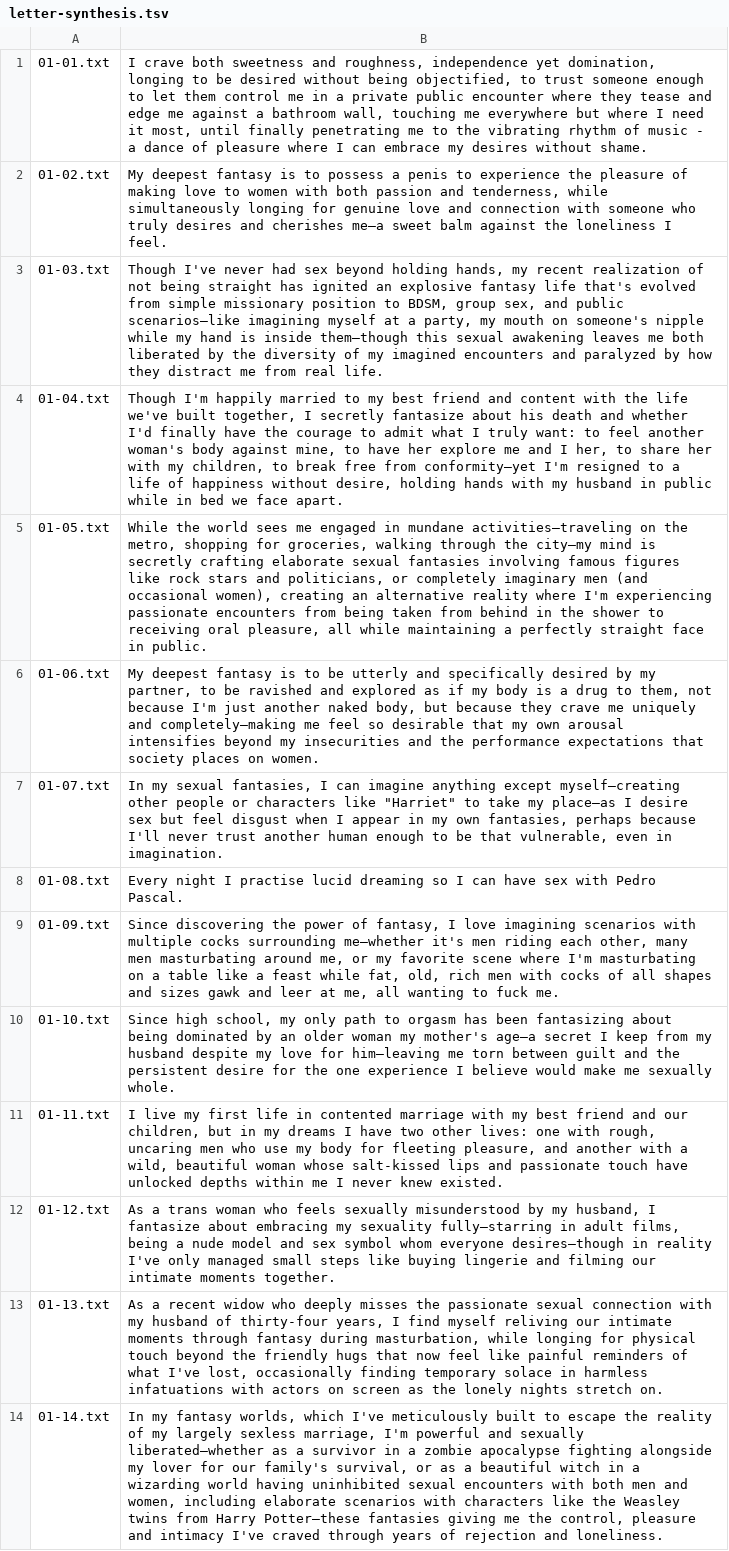
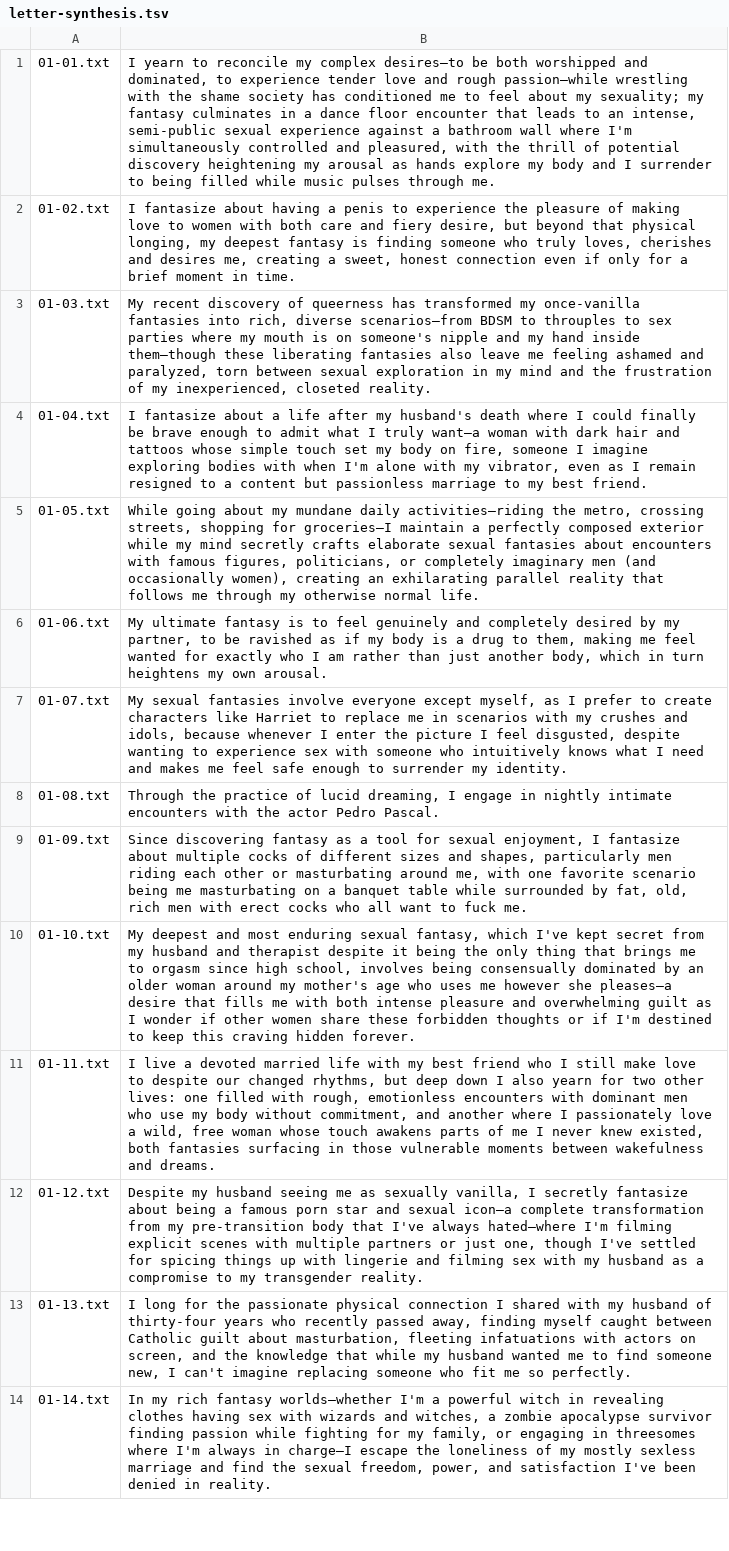
Before and after one commit to colinhb/talk-about-want, a TSV file: dist/letter-synthesis.tsv, drawn as a sheet; only a part is shown; the diff covers the shown part only; the diff names each change by its address in the sheet, - before the commit and + after, or states it on an @@ line.

Commit message:
Remake synthesis and index

```diff
--- a/dist/letter-synthesis.tsv
+++ b/dist/letter-synthesis.tsv
-B1: I crave both sweetness and roughness, independence yet domination, longing to be desired without being objectified, to trust someone enough to let them control me in a private public encounter where they tease and edge me against a bathroom wall, touching me everywhere but where I need it most, until finally penetrating me to the vibrating rhythm of music - a dance of pleasure where I can embrace my desires without shame.
+B1: I yearn to reconcile my complex desires—to be both worshipped and dominated, to experience tender love and rough passion—while wrestling with the shame society has conditioned me to feel about my sexuality; my fantasy culminates in a dance floor encounter that leads to an intense, semi-public sexual experience against a bathroom wall where I'm simultaneously controlled and pleasured, with the thrill of potential discovery heightening my arousal as hands explore my body and I surrender to being filled while music pulses through me.
-B2: My deepest fantasy is to possess a penis to experience the pleasure of making love to women with both passion and tenderness, while simultaneously longing for genuine love and connection with someone who truly desires and cherishes me—a sweet balm against the loneliness I feel.
+B2: I fantasize about having a penis to experience the pleasure of making love to women with both care and fiery desire, but beyond that physical longing, my deepest fantasy is finding someone who truly loves, cherishes and desires me, creating a sweet, honest connection even if only for a brief moment in time.
-B3: Though I've never had sex beyond holding hands, my recent realization of not being straight has ignited an explosive fantasy life that's evolved from simple missionary position to BDSM, group sex, and public scenarios—like imagining myself at a party, my mouth on someone's nipple while my hand is inside them—though this sexual awakening leaves me both liberated by the diversity of my imagined encounters and paralyzed by how they distract me from real life.
+B3: My recent discovery of queerness has transformed my once-vanilla fantasies into rich, diverse scenarios—from BDSM to throuples to sex parties where my mouth is on someone's nipple and my hand inside them—though these liberating fantasies also leave me feeling ashamed and paralyzed, torn between sexual exploration in my mind and the frustration of my inexperienced, closeted reality.
-B4: Though I'm happily married to my best friend and content with the life we've built together, I secretly fantasize about his death and whether I'd finally have the courage to admit what I truly want: to feel another woman's body against mine, to have her explore me and I her, to share her with my children, to break free from conformity—yet I'm resigned to a life of happiness without desire, holding hands with my husband in public while in bed we face apart.
+B4: I fantasize about a life after my husband's death where I could finally be brave enough to admit what I truly want—a woman with dark hair and tattoos whose simple touch set my body on fire, someone I imagine exploring bodies with when I'm alone with my vibrator, even as I remain resigned to a content but passionless marriage to my best friend.
-B5: While the world sees me engaged in mundane activities—traveling on the metro, shopping for groceries, walking through the city—my mind is secretly crafting elaborate sexual fantasies involving famous figures like rock stars and politicians, or completely imaginary men (and occasional women), creating an alternative reality where I'm experiencing passionate encounters from being taken from behind in the shower to receiving oral pleasure, all while maintaining a perfectly straight face in public.
+B5: While going about my mundane daily activities—riding the metro, crossing streets, shopping for groceries—I maintain a perfectly composed exterior while my mind secretly crafts elaborate sexual fantasies about encounters with famous figures, politicians, or completely imaginary men (and occasionally women), creating an exhilarating parallel reality that follows me through my otherwise normal life.
-B6: My deepest fantasy is to be utterly and specifically desired by my partner, to be ravished and explored as if my body is a drug to them, not because I'm just another naked body, but because they crave me uniquely and completely—making me feel so desirable that my own arousal intensifies beyond my insecurities and the performance expectations that society places on women.
+B6: My ultimate fantasy is to feel genuinely and completely desired by my partner, to be ravished as if my body is a drug to them, making me feel wanted for exactly who I am rather than just another body, which in turn heightens my own arousal.
-B7: In my sexual fantasies, I can imagine anything except myself—creating other people or characters like "Harriet" to take my place—as I desire sex but feel disgust when I appear in my own fantasies, perhaps because I'll never trust another human enough to be that vulnerable, even in imagination.
+B7: My sexual fantasies involve everyone except myself, as I prefer to create characters like Harriet to replace me in scenarios with my crushes and idols, because whenever I enter the picture I feel disgusted, despite wanting to experience sex with someone who intuitively knows what I need and makes me feel safe enough to surrender my identity.
-B8: Every night I practise lucid dreaming so I can have sex with Pedro Pascal.
+B8: Through the practice of lucid dreaming, I engage in nightly intimate encounters with the actor Pedro Pascal.
-B9: Since discovering the power of fantasy, I love imagining scenarios with multiple cocks surrounding me—whether it's men riding each other, many men masturbating around me, or my favorite scene where I'm masturbating on a table like a feast while fat, old, rich men with cocks of all shapes and sizes gawk and leer at me, all wanting to fuck…
+B9: Since discovering fantasy as a tool for sexual enjoyment, I fantasize about multiple cocks of different sizes and shapes, particularly men riding each other or masturbating around me, with one favorite scenario being me masturbating on a banquet table while surrounded by fat, old, rich men with erect cocks who all want to fuck…
-B10: Since high school, my only path to orgasm has been fantasizing about being dominated by an older woman my mother's age—a secret I keep from my husband despite my love for him—leaving me torn between guilt and the persistent desire for the one experience I believe would make me sexually whole.
+B10: My deepest and most enduring sexual fantasy, which I've kept secret from my husband and therapist despite it being the only thing that brings me to orgasm since high school, involves being consensually dominated by an older woman around my mother's age who uses me however she pleases—a desire that fills me with both intense pleasure and overwhelming guilt as I wonder if other women share these forbidden thoughts or if I'm destined to keep this craving hidden forever.
-B11: I live my first life in contented marriage with my best friend and our children, but in my dreams I have two other lives: one with rough, uncaring men who use my body for fleeting pleasure, and another with a wild, beautiful woman whose salt-kissed lips and passionate touch have unlocked depths within me I never knew existed.
+B11: I live a devoted married life with my best friend who I still make love to despite our changed rhythms, but deep down I also yearn for two other lives: one filled with rough, emotionless encounters with dominant men who use my body without commitment, and another where I passionately love a wild, free woman whose touch awakens parts of me I never knew existed, both fantasies surfacing in those vulnerable moments between wakefulness and dreams.
-B12: As a trans woman who feels sexually misunderstood by my husband, I fantasize about embracing my sexuality fully—starring in adult films, being a nude model and sex symbol whom everyone desires—though in reality I've only managed small steps like buying lingerie and filming our intimate moments together.
+B12: Despite my husband seeing me as sexually vanilla, I secretly fantasize about being a famous porn star and sexual icon—a complete transformation from my pre-transition body that I've always hated—where I'm filming explicit scenes with multiple partners or just one, though I've settled for spicing things up with lingerie and filming sex with my husband as a compromise to my transgender reality.
-B13: As a recent widow who deeply misses the passionate sexual connection with my husband of thirty-four years, I find myself reliving our intimate moments through fantasy during masturbation, while longing for physical touch beyond the friendly hugs that now feel like painful reminders of what I've lost, occasionally finding temporary solace in harmless infatuations with actors on screen as the lonely nights stretch on.
+B13: I long for the passionate physical connection I shared with my husband of thirty-four years who recently passed away, finding myself caught between Catholic guilt about masturbation, fleeting infatuations with actors on screen, and the knowledge that while my husband wanted me to find someone new, I can't imagine replacing someone who fit me so perfectly.
-B14: In my fantasy worlds, which I've meticulously built to escape the reality of my largely sexless marriage, I'm powerful and sexually liberated—whether as a survivor in a zombie apocalypse fighting alongside my lover for our family's survival, or as a beautiful witch in a wizarding world having uninhibited sexual encounters with both men and women, including elaborate scenarios with characters like the Weasley twins from Harry Potter—these fantasies giving me the control, pleasure and intimacy I've craved through years of rejection and loneliness.
+B14: In my rich fantasy worlds—whether I'm a powerful witch in revealing clothes having sex with wizards and witches, a zombie apocalypse survivor finding passion while fighting for my family, or engaging in threesomes where I'm always in charge—I escape the loneliness of my mostly sexless marriage and find the sexual freedom, power, and satisfaction I've been denied in reality.
```
Also changed, not shown: 163 edited cells elsewhere in this file, 1 other file.
